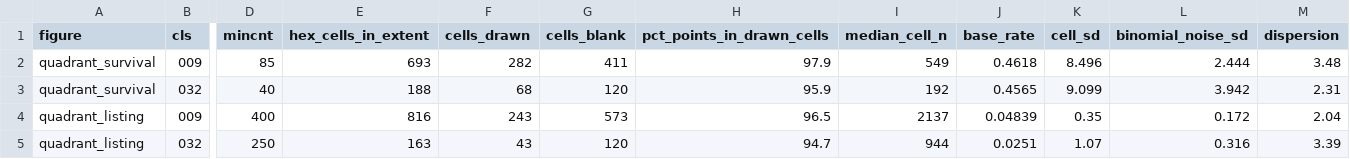
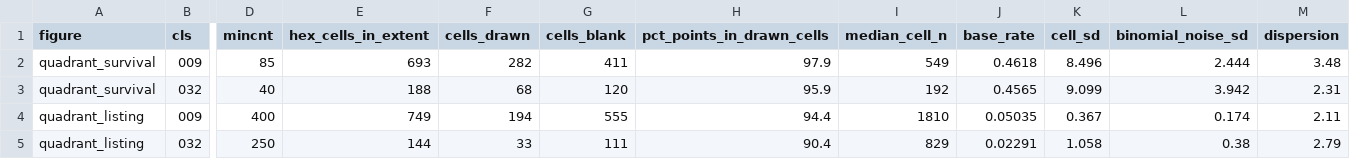
Before and after one commit to ericsilver/novelty, a CSV file: paper/results/quadrant_surface_diagnostics.csv, drawn as a sheet; only a part is shown, gaps mark what is left out; the diff names each change by its address in the sheet, - before the commit and + after, or states it on an @@ line.

```diff
--- a/paper/results/quadrant_surface_diagnostics.csv
+++ b/paper/results/quadrant_surface_diagnostics.csv
-E4 (hex_cells_in_extent): 816
+E4 (hex_cells_in_extent): 749
-F4 (cells_drawn): 243
+F4 (cells_drawn): 194
-G4 (cells_blank): 573
+G4 (cells_blank): 555
-H4 (pct_points_in_drawn_cells): 96.5
+H4 (pct_points_in_drawn_cells): 94.4
-I4 (median_cell_n): 2137
+I4 (median_cell_n): 1810
-J4 (base_rate): 0.04839
+J4 (base_rate): 0.05035
-K4 (cell_sd): 0.35
+K4 (cell_sd): 0.367
-L4 (binomial_noise_sd): 0.172
+L4 (binomial_noise_sd): 0.174
-M4 (dispersion): 2.04
+M4 (dispersion): 2.11
-E5 (hex_cells_in_extent): 163
+E5 (hex_cells_in_extent): 144
-F5 (cells_drawn): 43
+F5 (cells_drawn): 33
-G5 (cells_blank): 120
+G5 (cells_blank): 111
-H5 (pct_points_in_drawn_cells): 94.7
+H5 (pct_points_in_drawn_cells): 90.4
-I5 (median_cell_n): 944
+I5 (median_cell_n): 829
-J5 (base_rate): 0.0251
+J5 (base_rate): 0.02291
-K5 (cell_sd): 1.07
+K5 (cell_sd): 1.058
-L5 (binomial_noise_sd): 0.316
+L5 (binomial_noise_sd): 0.38
-M5 (dispersion): 3.39
+M5 (dispersion): 2.79
```
Also changed, not shown: paper/results/quadrant_outcome_counts.csv, 6 other files.
